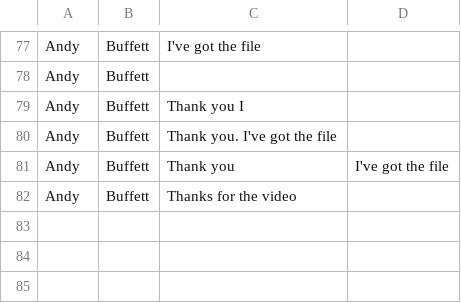
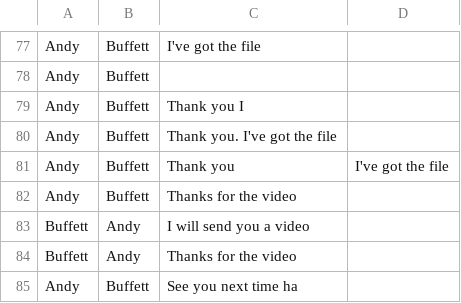
Before and after one commit to Buffett111/41147004S, a CSV file: data/chat_records.csv, drawn as a sheet; only a part is shown, gaps mark what is left out; the diff names each change by its address in the sheet, - before the commit and + after, or states it on an @@ line.

```diff
--- a/data/chat_records.csv
+++ b/data/chat_records.csv
+row 83: Buffett | Andy | I will send you a video
+row 84: Buffett | Andy | Thanks for the video
+row 85: Andy | Buffett | See you next time ha
```
Also changed, not shown: 5 other files.
